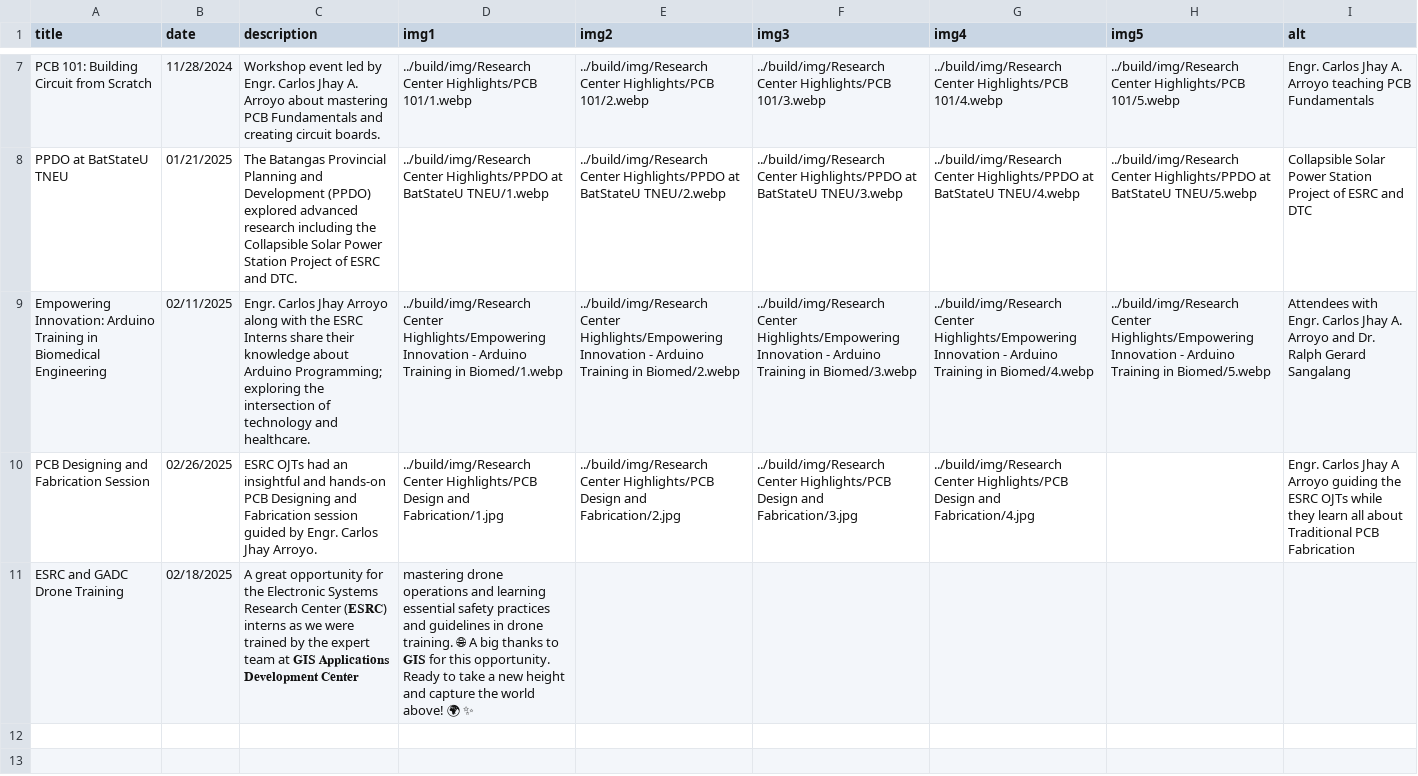
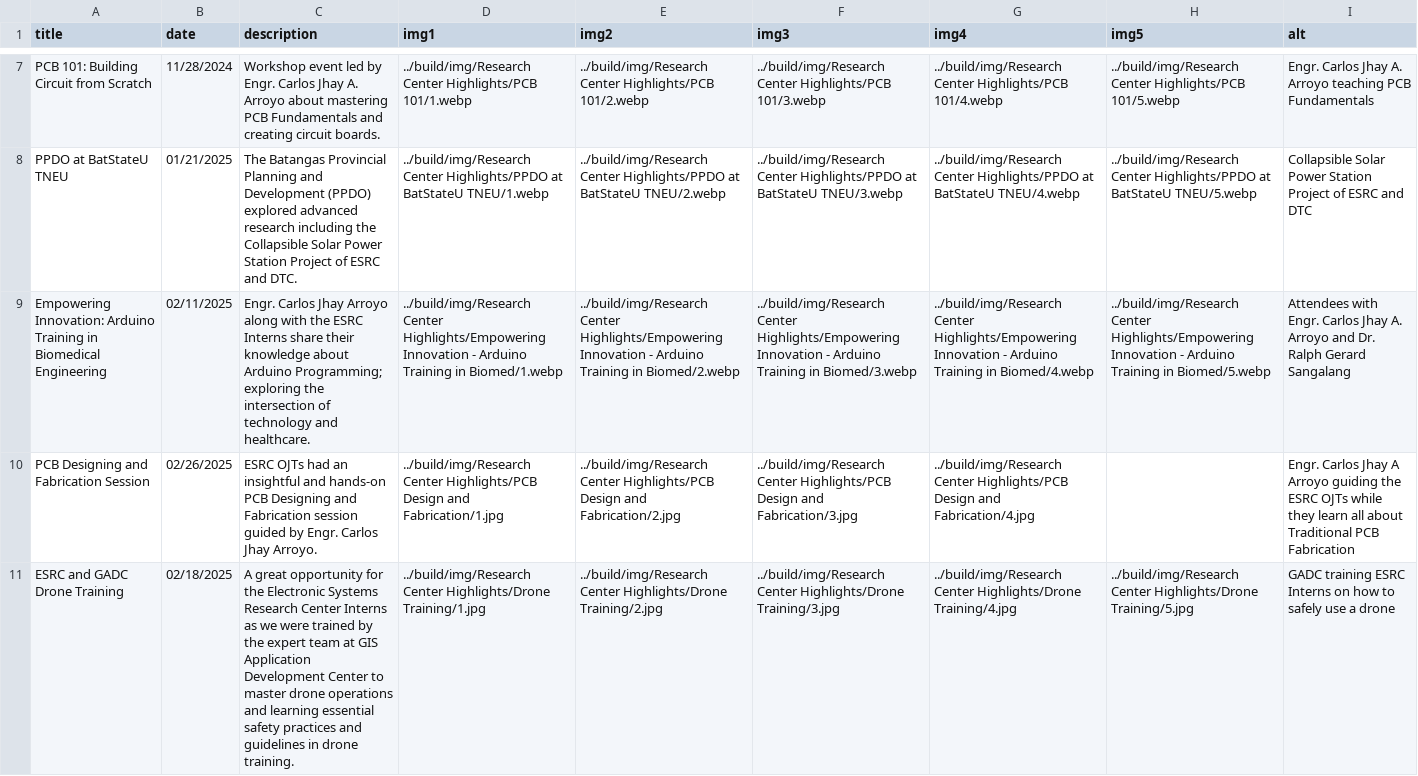
Before and after one commit to Electronic-Systems-Research-Center/Electronic-Systems-Research-Center.github.io, a CSV file: src/research_center_highlights.csv, drawn as a sheet; only a part is shown, gaps mark what is left out; the diff names each change by its address in the sheet, - before the commit and + after, or states it on an @@ line.

Commit message:
feat: Added Drone Training to Center Highlights

```diff
--- a/src/research_center_highlights.csv
+++ b/src/research_center_highlights.csv
-C11 (description): …Research Center (𝐄𝐒𝐑𝐂) interns as we were trained by the expert team at 𝐆𝐈𝐒 𝐀𝐩𝐩𝐥𝐢𝐜𝐚𝐭𝐢𝐨𝐧𝐬 𝐃𝐞𝐯𝐞𝐥𝐨𝐩𝐦𝐞𝐧𝐭 𝐂𝐞𝐧𝐭𝐞𝐫
+C11 (description): …Research Center Interns as we were trained by the expert team at GIS Application Development Center to master drone operations and learning essential safety practices and guidelines in drone training.
-D11 (img1): mastering drone operations and learning essential safety practices and guidelines in drone training. 🌐 A big thanks to 𝐆𝐈𝐒 for this opportunity. Ready to take a new height and capture the world above! 🌍 ✨
+D11 (img1): ../build/img/Research Center Highlights/Drone Training/1.jpg
-E11 (img2): (empty)
+E11 (img2): ../build/img/Research Center Highlights/Drone Training/2.jpg
-F11 (img3): (empty)
+F11 (img3): ../build/img/Research Center Highlights/Drone Training/3.jpg
-G11 (img4): (empty)
+G11 (img4): ../build/img/Research Center Highlights/Drone Training/4.jpg
-H11 (img5): (empty)
+H11 (img5): ../build/img/Research Center Highlights/Drone Training/5.jpg
-I11 (alt): (empty)
+I11 (alt): GADC training ESRC Interns on how to safely use a drone
```
